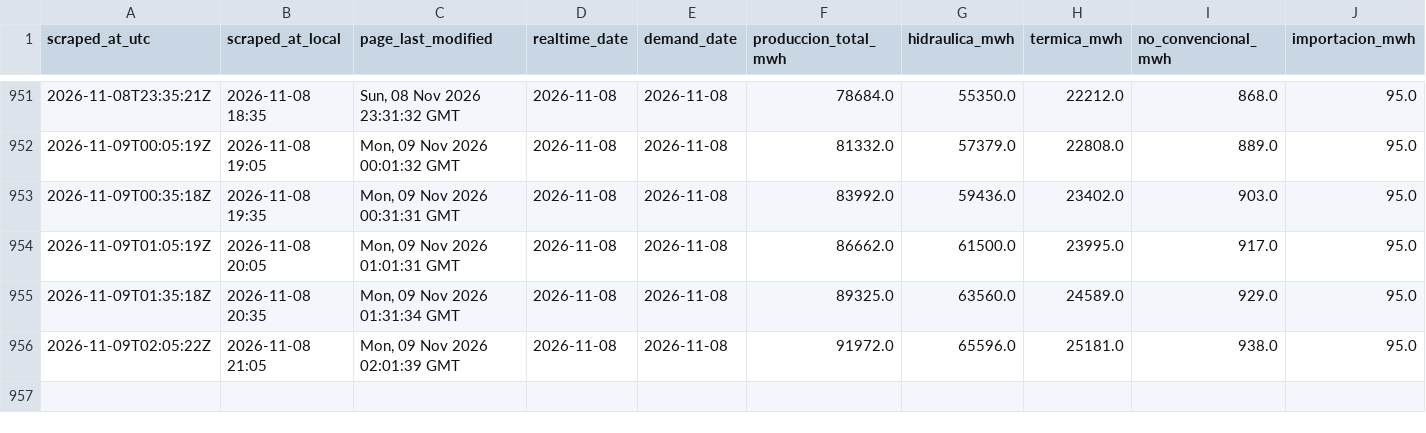
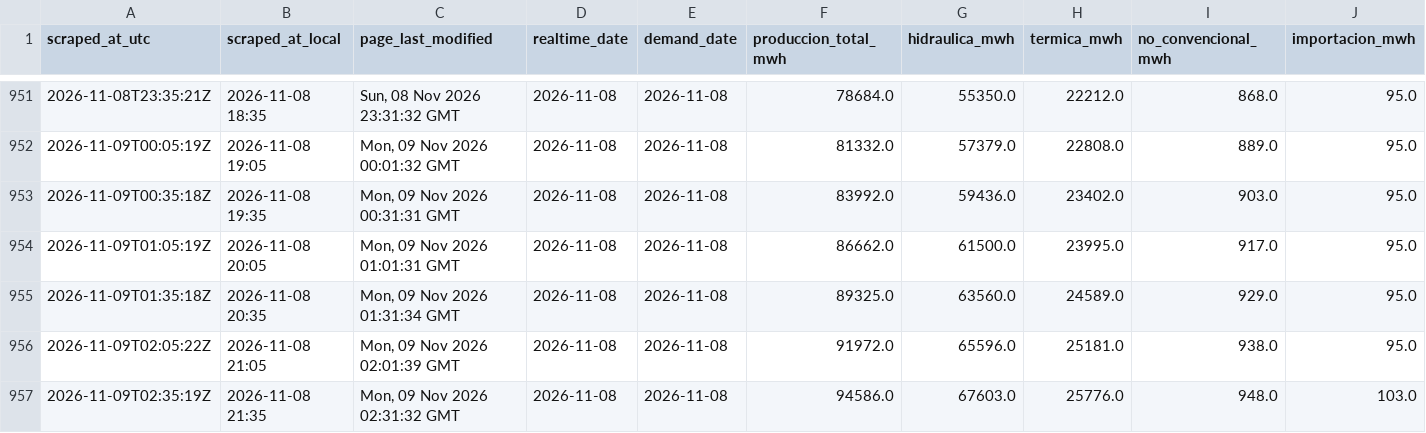
Before and after one commit to pabesjimenez/cenace-monitor, a CSV file: data/snapshots.csv, drawn as a sheet; only a part is shown, gaps mark what is left out; rows hold the shown columns only; the diff names each change by its address in the sheet, - before the commit and + after, or states it on an @@ line.

```diff
--- a/data/snapshots.csv
+++ b/data/snapshots.csv
+row 957: 2026-11-09T02:35:19Z | 2026-11-08 21:35 | Mon, 09 Nov 2026 02:31:32 GMT | 2026-11-08 | 2026-11-08 | 94586.0 | 67603.0 | 25776.0 | 948.0 | 103.0
```
Also changed, not shown: data/annual_asof.csv, data/curve_realtime.csv, 12 other files.
